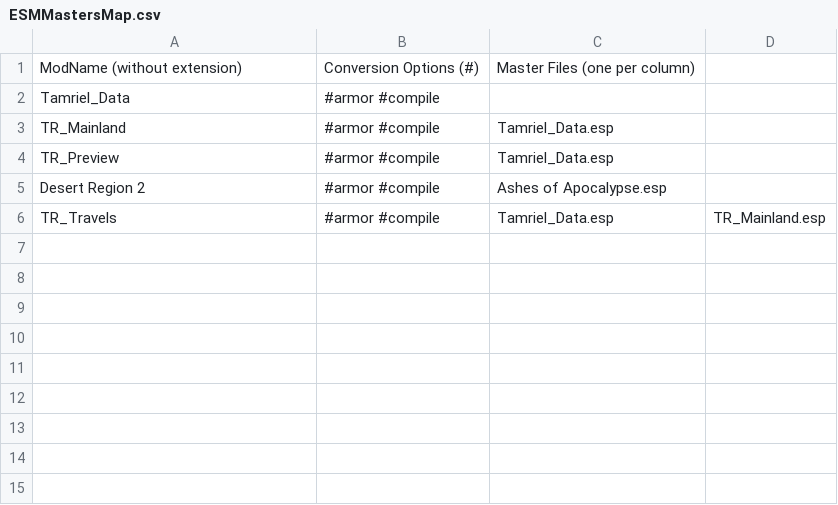
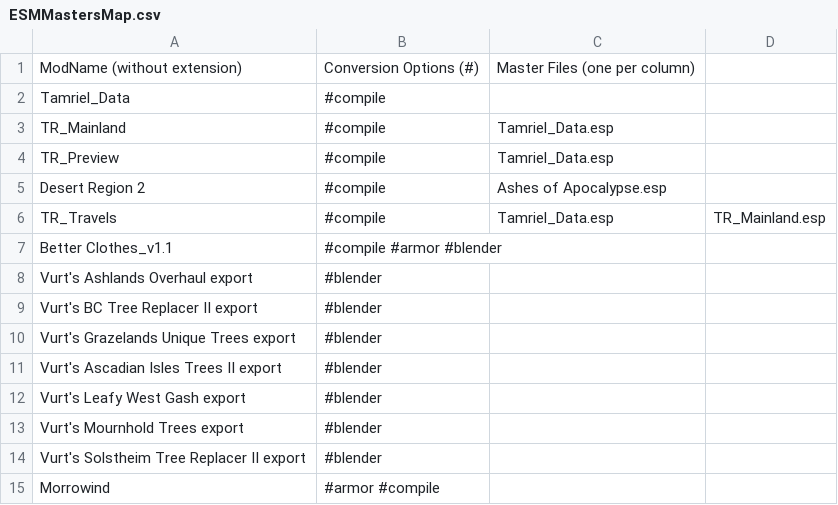
Before and after one commit to ponyrider0/Mod-Exporter-CSVfiles, a CSV file: ESMMastersMap.csv, drawn as a sheet.

```diff
--- a/ESMMastersMap.csv
+++ b/ESMMastersMap.csv
@@ -1,6 +1,15 @@
 ModName (without extension),Conversion Options (#),Master Files (one per column),
-Tamriel_Data,#armor #compile,,
-TR_Mainland,#armor #compile,Tamriel_Data.esp,
-TR_Preview,#armor #compile,Tamriel_Data.esp,
-Desert Region 2,#armor #compile,Ashes of Apocalypse.esp,
-TR_Travels,#armor #compile,Tamriel_Data.esp,TR_Mainland.esp
+Tamriel_Data,#compile,,
+TR_Mainland,#compile,Tamriel_Data.esp,
+TR_Preview,#compile,Tamriel_Data.esp,
+Desert Region 2,#compile,Ashes of Apocalypse.esp,
+TR_Travels,#compile,Tamriel_Data.esp,TR_Mainland.esp
+Better Clothes_v1.1,#compile #armor #blender,,
+Vurt's Ashlands Overhaul export,#blender,,
+Vurt's BC Tree Replacer II export,#blender,,
+Vurt's Grazelands Unique Trees export,#blender,,
+Vurt's Ascadian Isles Trees II export,#blender,,
+Vurt's Leafy West Gash export,#blender,,
+Vurt's Mournhold Trees export,#blender,,
+Vurt's Solstheim Tree Replacer II export,#blender,,
+Morrowind,#armor #compile,,
```
Also changed, not shown: Morrowind_Compatibility_LayerEDIDList.csv, OverridesEDIDList.csv, 6 other files.
